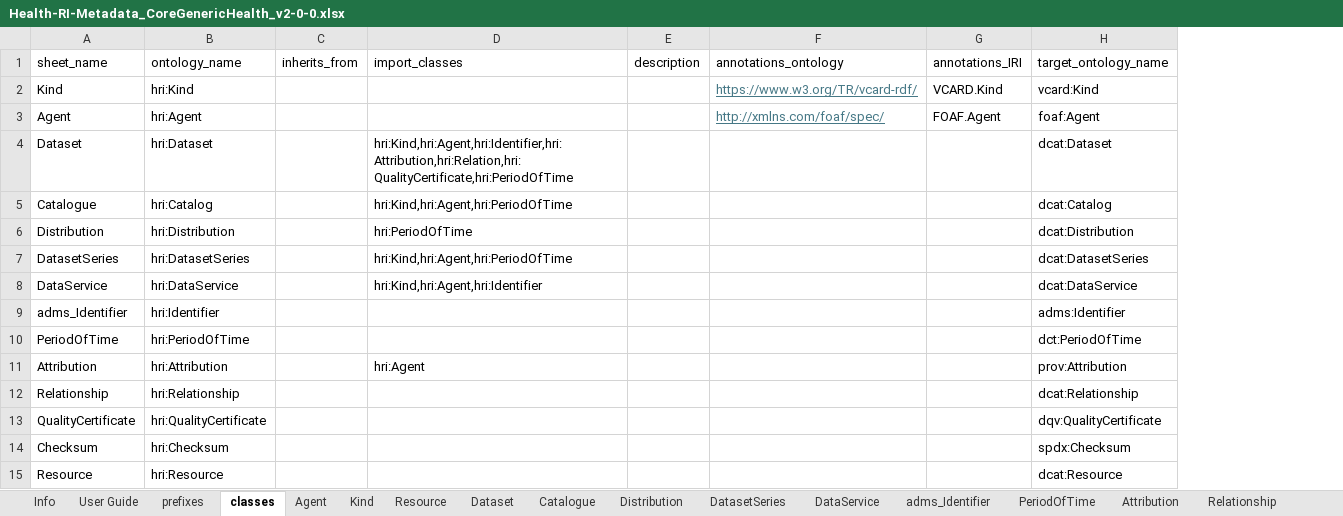
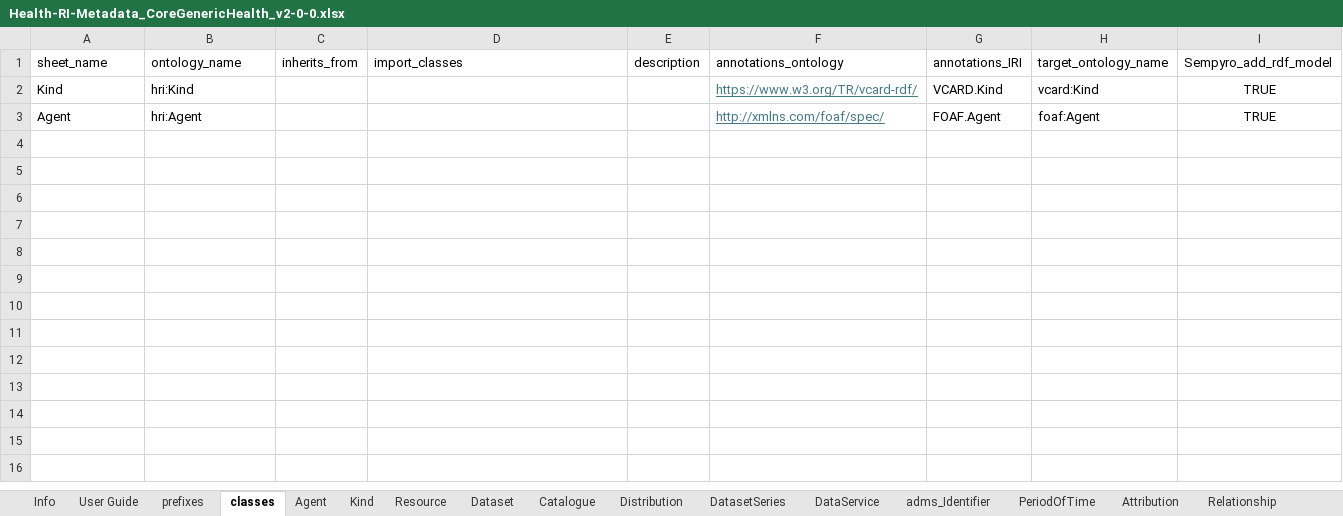
Before and after one commit to Health-RI/metadata-automation, an Excel workbook: inputs/Health-RI-Metadata_CoreGenericHealth_v2-0-0.xlsx, sheet classes, drawn as a sheet; values as stored, in another font and other column widths than the file's, no borders; removed rows and columns are numbered as before the commit, all else as after; the diff names each change by its address in the sheet, - before the commit and + after, or states it on an @@ line.

Commit message:
feat: initial working version of shaclplay SHACL generation and Sempyro generation

```diff
--- a/inputs/Health-RI-Metadata_CoreGenericHealth_v2-0-0.xlsx (sheet classes)
+++ b/inputs/Health-RI-Metadata_CoreGenericHealth_v2-0-0.xlsx (sheet classes)
+column I (Sempyro_add_rdf_model), rows 2-3: TRUE | TRUE
-row 4: Dataset | hri:Dataset |  | hri:Kind,hri:Agent,hri:Identifier,hri:Attribution,hri:Relation,hri:QualityCertificate,hri:PeriodOfTime |  |  |  | dcat:Dataset
-row 5: Catalogue | hri:Catalog |  | hri:Kind,hri:Agent,hri:PeriodOfTime |  |  |  | dcat:Catalog
-row 6: Distribution | hri:Distribution |  | hri:PeriodOfTime |  |  |  | dcat:Distribution
-row 7: DatasetSeries | hri:DatasetSeries |  | hri:Kind,hri:Agent,hri:PeriodOfTime |  |  |  | dcat:DatasetSeries
-row 8: DataService | hri:DataService |  | hri:Kind,hri:Agent,hri:Identifier |  |  |  | dcat:DataService
-row 9: adms_Identifier | hri:Identifier |  |  |  |  |  | adms:Identifier
-row 10: PeriodOfTime | hri:PeriodOfTime |  |  |  |  |  | dct:PeriodOfTime
-row 11: Attribution | hri:Attribution |  | hri:Agent |  |  |  | prov:Attribution
-row 12: Relationship | hri:Relationship |  |  |  |  |  | dcat:Relationship
-row 13: QualityCertificate | hri:QualityCertificate |  |  |  |  |  | dqv:QualityCertificate
-row 14: Checksum | hri:Checksum |  |  |  |  |  | spdx:Checksum
-row 15: Resource | hri:Resource |  |  |  |  |  | dcat:Resource
```
Also changed, not shown: sheet Agent, sheet Kind, 40 other files.
